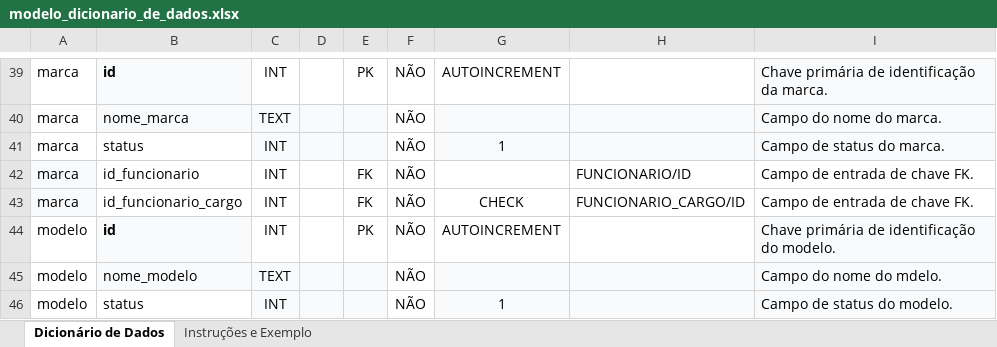
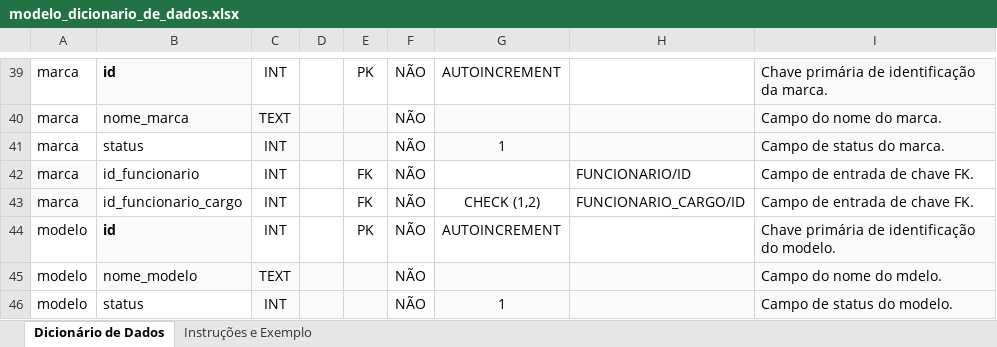
Before and after one commit to Lucas-Assumpcao/techfix, an Excel workbook: documentos/modelo_dicionario_de_dados.xlsx, sheet Dicionário de Dados, drawn as a sheet; only a part is shown, gaps mark what is left out; values as stored, in another font and other column widths than the file's, no borders; the diff names each change by its address in the sheet, - before the commit and + after, or states it on an @@ line.

Commit message:
correção do check, funcionando o cadastro de clientes

```diff
--- a/documentos/modelo_dicionario_de_dados.xlsx (sheet Dicionário de Dados)
+++ b/documentos/modelo_dicionario_de_dados.xlsx (sheet Dicionário de Dados)
-G43: CHECK
+G43: CHECK (1,2)
```
Also changed, not shown: 2 other files.
